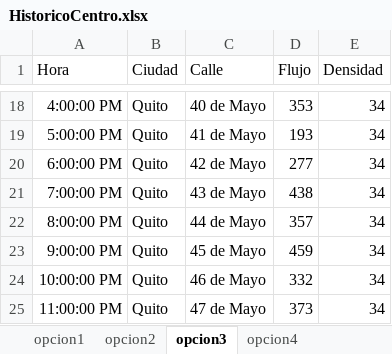
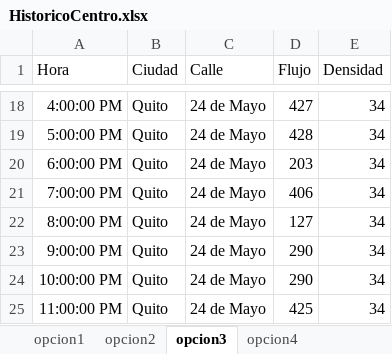
Before and after one commit to shootletal/electrolinera, an Excel workbook: HistoricoCentro.xlsx, sheet opcion3, drawn as a sheet; only a part is shown, gaps mark what is left out; values as stored, in another font and other column widths than the file's, no borders; the diff covers the shown part only; the diff names each change by its address in the sheet, - before the commit and + after, or states it on an @@ line.

```diff
--- a/HistoricoCentro.xlsx (sheet opcion3)
+++ b/HistoricoCentro.xlsx (sheet opcion3)
-C18 (Calle): 40 de Mayo
+C18 (Calle): 24 de Mayo
-D18 (Flujo): 353
+D18 (Flujo): 427
-C19 (Calle): 41 de Mayo
+C19 (Calle): 24 de Mayo
-D19 (Flujo): 193
+D19 (Flujo): 428
-C20 (Calle): 42 de Mayo
+C20 (Calle): 24 de Mayo
-D20 (Flujo): 277
+D20 (Flujo): 203
-C21 (Calle): 43 de Mayo
+C21 (Calle): 24 de Mayo
-D21 (Flujo): 438
+D21 (Flujo): 406
-C22 (Calle): 44 de Mayo
+C22 (Calle): 24 de Mayo
-D22 (Flujo): 357
+D22 (Flujo): 127
-C23 (Calle): 45 de Mayo
+C23 (Calle): 24 de Mayo
-D23 (Flujo): 459
+D23 (Flujo): 290
-C24 (Calle): 46 de Mayo
+C24 (Calle): 24 de Mayo
-D24 (Flujo): 332
+D24 (Flujo): 290
-C25 (Calle): 47 de Mayo
+C25 (Calle): 24 de Mayo
-D25 (Flujo): 373
+D25 (Flujo): 425
```
Also changed, not shown: 31 edited cells elsewhere in this sheet, sheet opcion2, sheet opcion4, sheet opcion1, 3 other files.
